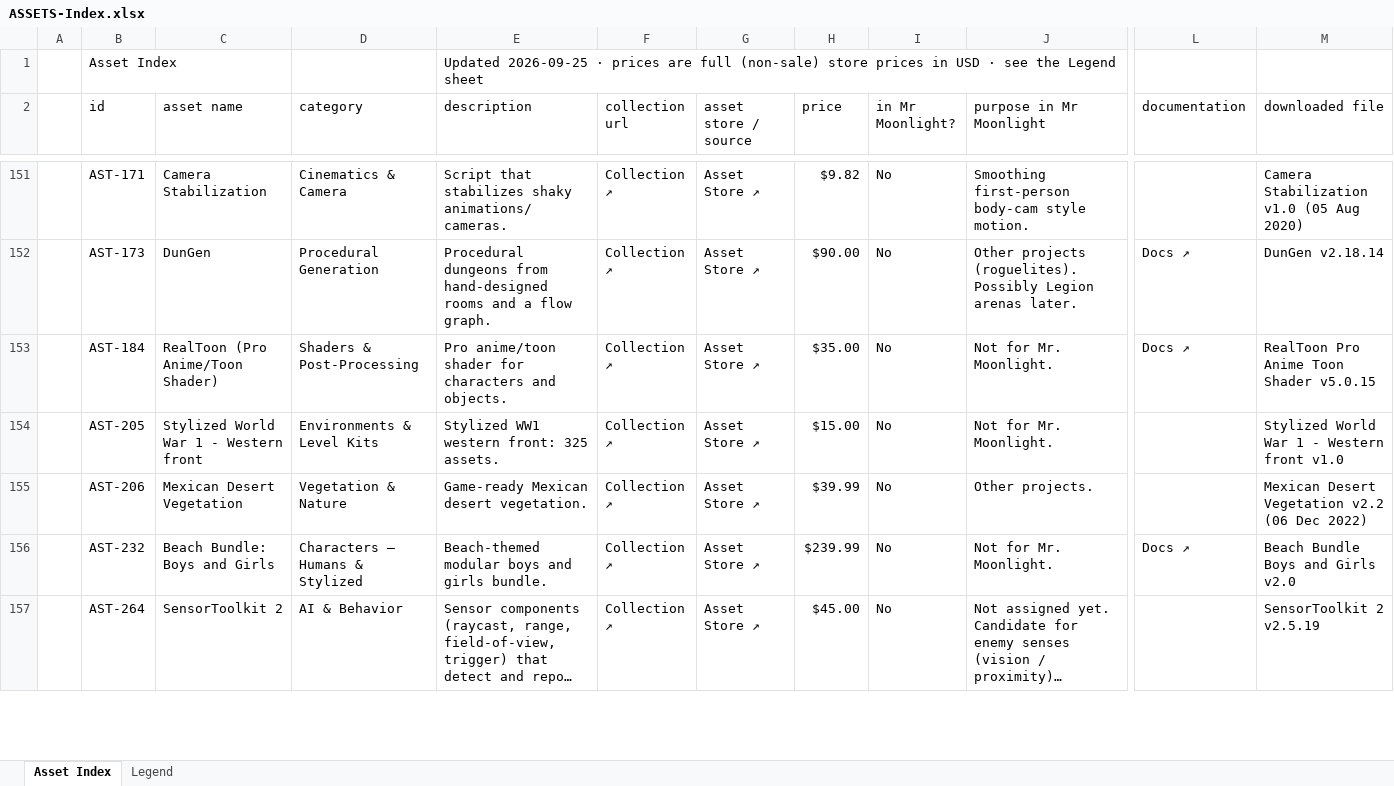
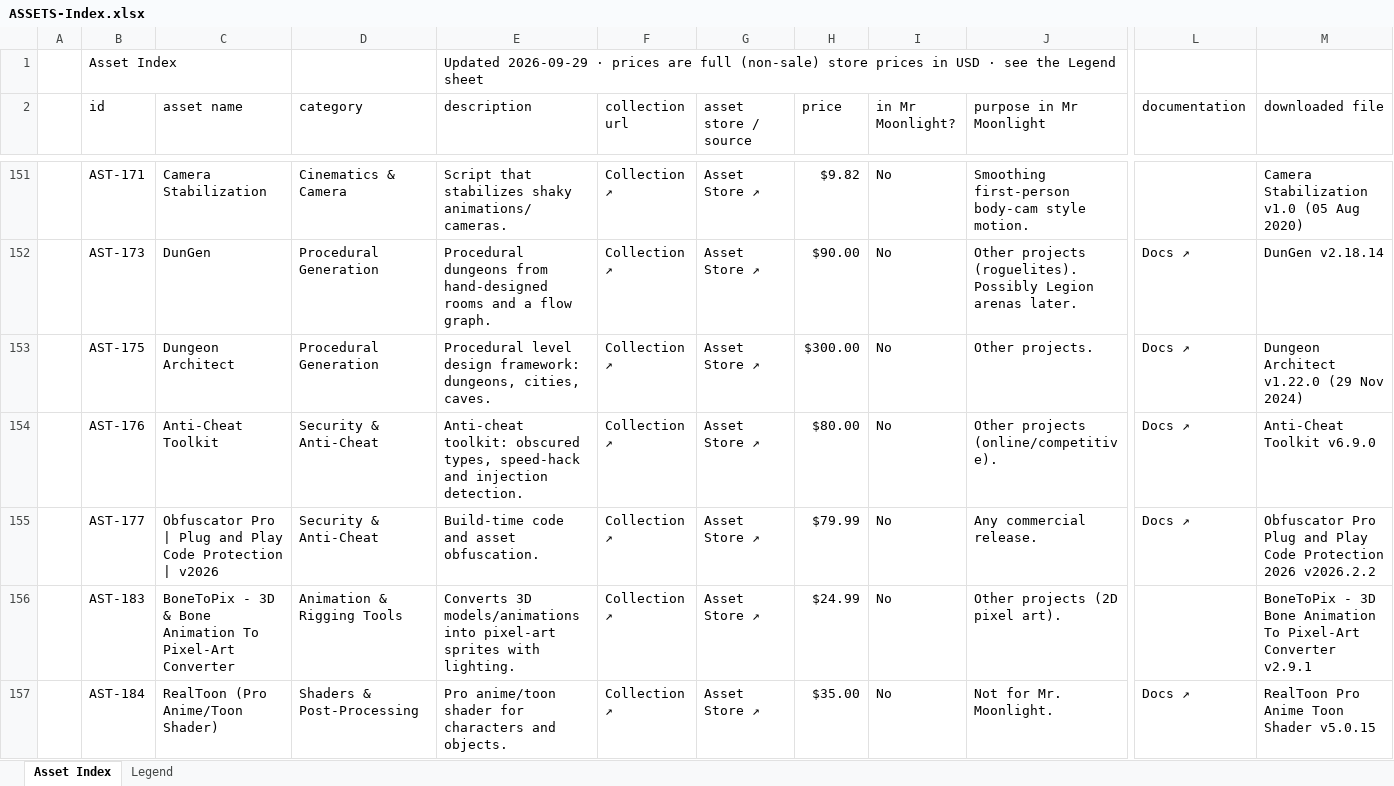
Before and after one commit to MustardMasterSpark/mr-moonlight, an Excel workbook: Docs/asset-index/ASSETS-Index.xlsx, sheet Asset Index, drawn as a sheet; only a part is shown, gaps mark what is left out; the shorter side is filled out with more unchanged rows; long unchanged cells end in …; values as stored, in another font and other column widths than the file's, no cell formats; rows hold the shown columns only; the diff covers the shown part only; the diff names each change by its address in the sheet, - before the commit and + after, or states it on an @@ line.

Commit message:
Asset update.
Asset update.

```diff
--- a/Docs/asset-index/ASSETS-Index.xlsx (sheet Asset Index)
+++ b/Docs/asset-index/ASSETS-Index.xlsx (sheet Asset Index)
-E1 (description): Updated 2026-09-25 · prices…
+E1 (description): Updated 2026-09-29 · prices…
+row 153:  | AST-175 | Dungeon Architect | Procedural Generation | Procedural level design framework: dungeons, cities, caves. | Collection ↗ | Asset Store ↗ | $300.00 | No | Other projects. | Docs ↗ | Dungeon Architect v1.22.0 (29 Nov 2024)
+row 154:  | AST-176 | Anti-Cheat Toolkit | Security & Anti-Cheat | Anti-cheat toolkit: obscured types, speed-hack and injection detection. | Collection ↗ | Asset Store ↗ | $80.00 | No | Other projects (online/competitive). | Docs ↗ | Anti-Cheat Toolkit v6.9.0
+row 155:  | AST-177 | Obfuscator Pro | Plug and Play Code Protection | v2026 | Security & Anti-Cheat | Build-time code and asset obfuscation. | Collection ↗ | Asset Store ↗ | $79.99 | No | Any commercial release. | Docs ↗ | Obfuscator Pro Plug and Play Code Protection 2026 v2026.2.2
+row 156:  | AST-183 | BoneToPix - 3D & Bone Animation To Pixel-Art Converter | Animation & Rigging Tools | Converts 3D models/animations into pixel-art sprites with lighting. | Collection ↗ | Asset Store ↗ | $24.99 | No | Other projects (2D pixel art). |  | BoneToPix - 3D Bone Animation To Pixel-Art Converter v2.9.1
```
Also changed, not shown: 16 added rows and 9 removed rows elsewhere in this sheet, sheet Legend, cell formats, 1 other file.
